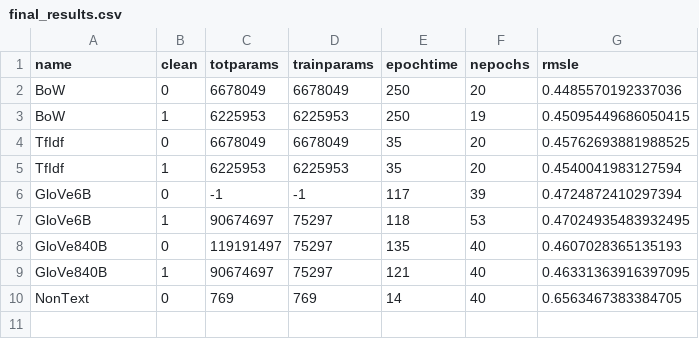
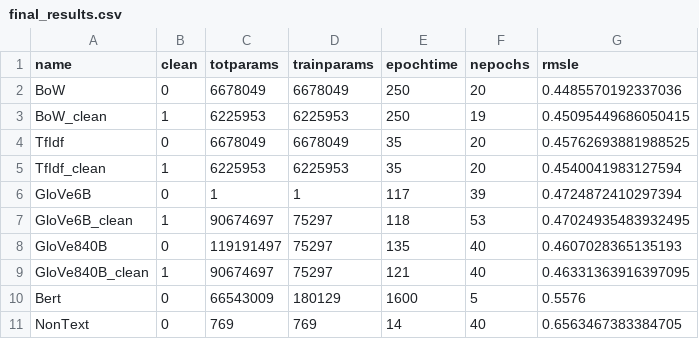
Before and after one commit to rpo19/MercariPriceSuggestionChallenge, a CSV file: final_results.csv, drawn as a sheet.

Commit message:
final results bert

```diff
--- a/final_results.csv
+++ b/final_results.csv
@@ -2,9 +2,10 @@ name,clean,totparams,trainparams,epochtime,nepochs,rmsle
 BoW,0,6678049,6678049,250,20,0.4485570192337036
-BoW,1,6225953,6225953,250,19,0.45095449686050415
+BoW_clean,1,6225953,6225953,250,19,0.45095449686050415
 TfIdf,0,6678049,6678049,35,20,0.45762693881988525
-TfIdf,1,6225953,6225953,35,20,0.4540041983127594
-GloVe6B,0,-1,-1,117,39,0.4724872410297394
-GloVe6B,1,90674697,75297,118,53,0.47024935483932495
+TfIdf_clean,1,6225953,6225953,35,20,0.4540041983127594
+GloVe6B,0,1,1,117,39,0.4724872410297394
+GloVe6B_clean,1,90674697,75297,118,53,0.47024935483932495
 GloVe840B,0,119191497,75297,135,40,0.4607028365135193
-GloVe840B,1,90674697,75297,121,40,0.46331363916397095
+GloVe840B_clean,1,90674697,75297,121,40,0.46331363916397095
+Bert,0,66543009,180129,1600,5,0.5576
 NonText,0,769,769,14,40,0.6563467383384705
```
